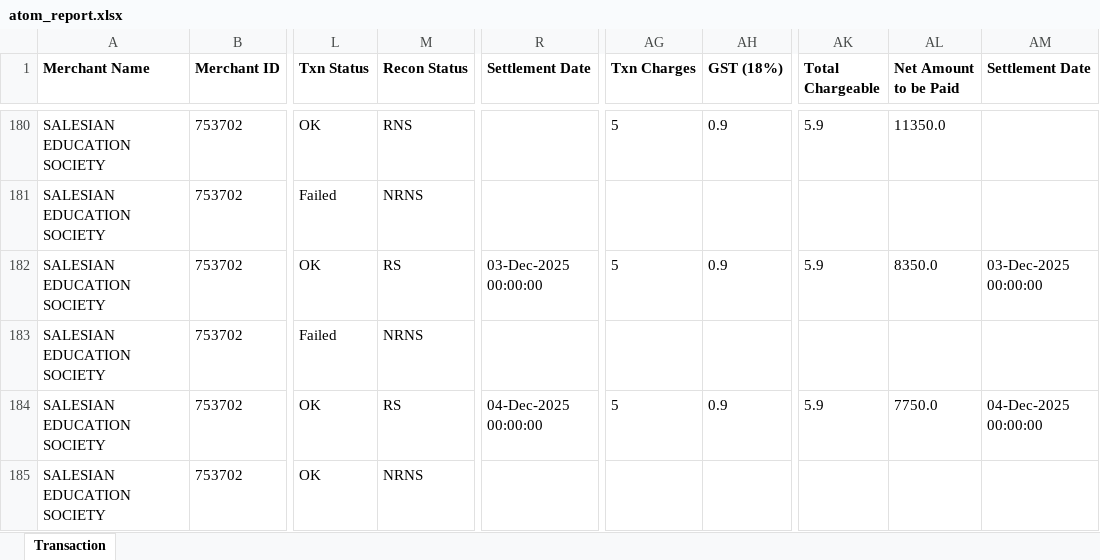
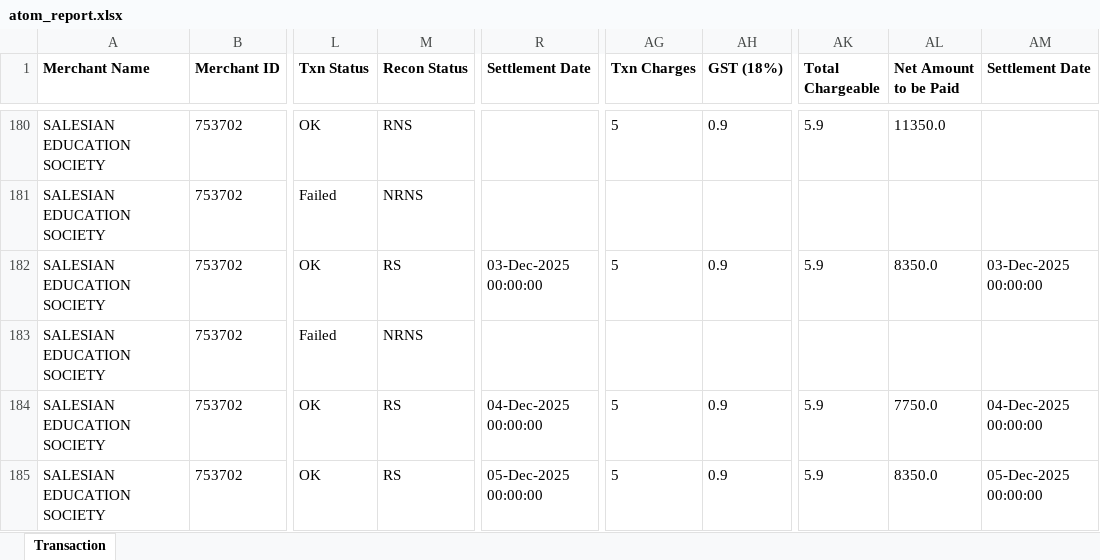
Before and after one commit to harikiran-dev-schooldb/kotak-salesian-school-dbms, an Excel workbook: source_data/atom_report.xlsx, sheet Transaction, drawn as a sheet; only a part is shown, gaps mark what is left out; values as stored, in another font and other column widths than the file's, no borders; the diff names each change by its address in the sheet, - before the commit and + after, or states it on an @@ line.

Commit message:
Data Updated Upto 05th December 2025

```diff
--- a/source_data/atom_report.xlsx (sheet Transaction)
+++ b/source_data/atom_report.xlsx (sheet Transaction)
-M185 (Recon Status): NRNS
+M185 (Recon Status): RS
-R185 (Settlement Date): (empty)
+R185 (Settlement Date): 05-Dec-2025 00:00:00
-AG185 (Txn Charges): (empty)
+AG185 (Txn Charges): 5
-AH185 (GST (18%)): (empty)
+AH185 (GST (18%)): 0.9
-AK185 (Total Chargeable): (empty)
+AK185 (Total Chargeable): 5.9
-AL185 (Net Amount to be Paid): (empty)
+AL185 (Net Amount to be Paid): 8350.0
-AM185 (Settlement Date): (empty)
+AM185 (Settlement Date): 05-Dec-2025 00:00:00
```
Also changed, not shown: output_data/atom_report_cleaned.xlsx, 10 other files.
